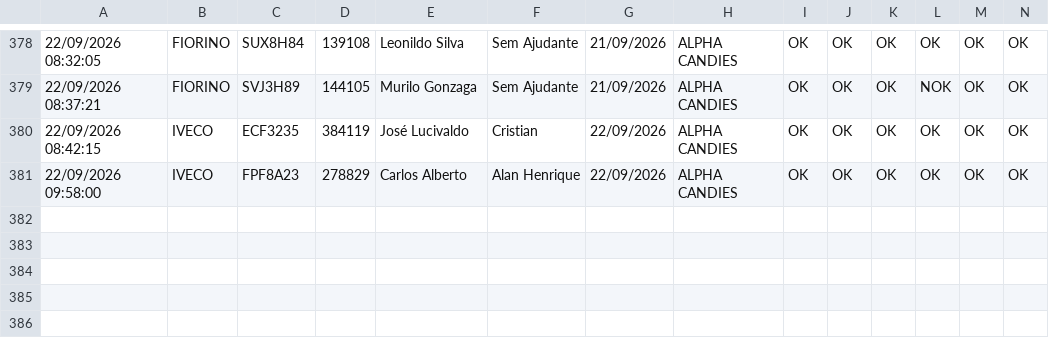
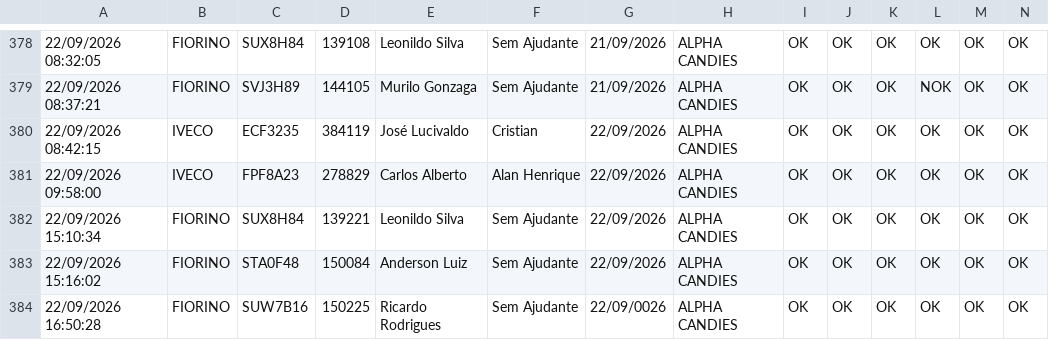
Before and after one commit to GGSantosLM/carverify, a CSV file: src/data/checklist_data.csv, drawn as a sheet; only a part is shown, gaps mark what is left out; rows hold the shown columns only; the diff names each change by its address in the sheet, - before the commit and + after, or states it on an @@ line.

```diff
--- a/src/data/checklist_data.csv
+++ b/src/data/checklist_data.csv
+row 382: 22/09/2026 15:10:34 | FIORINO | SUX8H84 | 139221 | Leonildo Silva | Sem Ajudante | 22/09/2026 | ALPHA CANDIES | OK | OK | OK | OK | OK | OK
+row 383: 22/09/2026 15:16:02 | FIORINO | STA0F48 | 150084 | Anderson Luiz | Sem Ajudante | 22/09/2026 | ALPHA CANDIES | OK | OK | OK | OK | OK | OK
+row 384: 22/09/2026 16:50:28 | FIORINO | SUW7B16 | 150225 | Ricardo Rodrigues | Sem Ajudante | 22/09/0026 | ALPHA CANDIES | OK | OK | OK | OK | OK | OK
```
